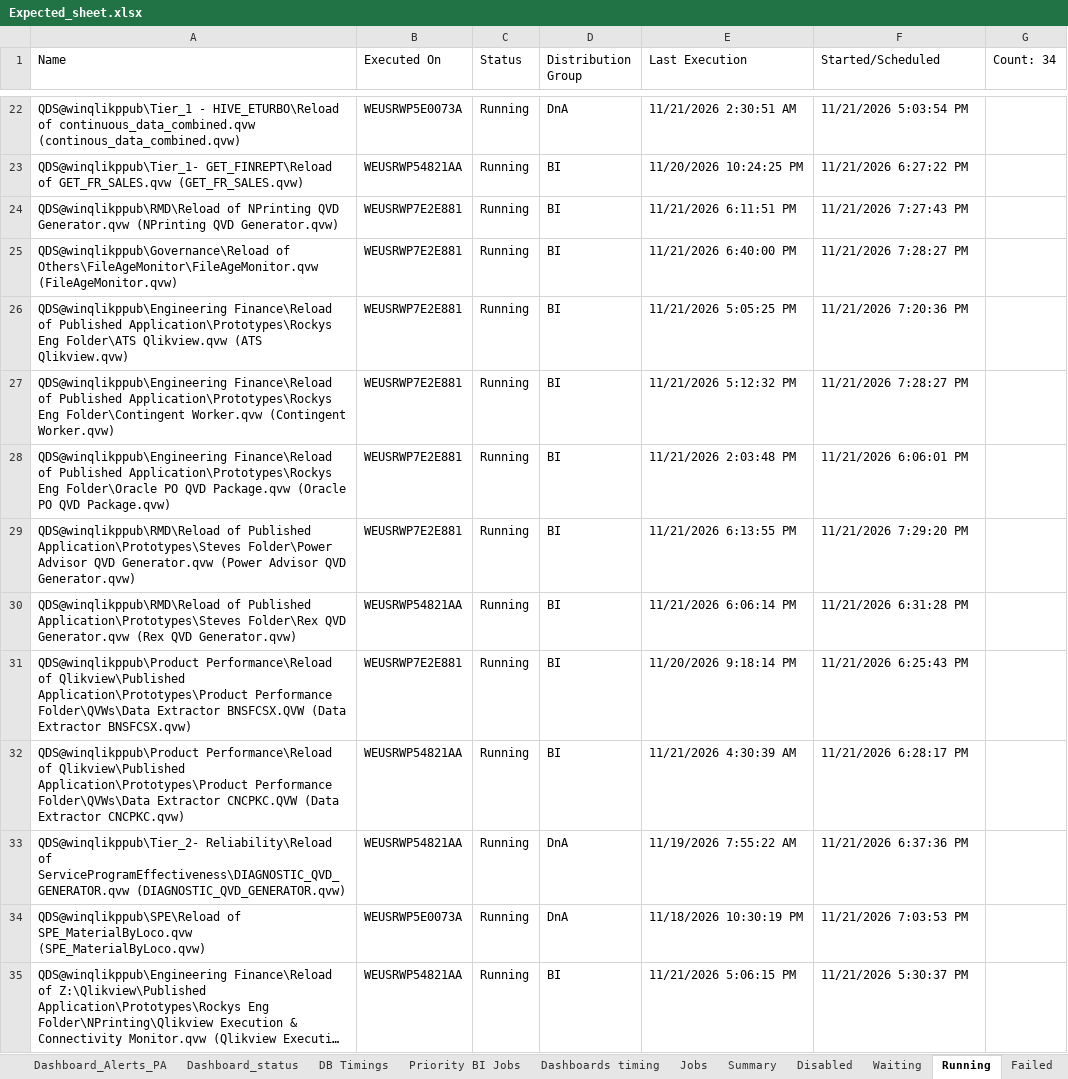
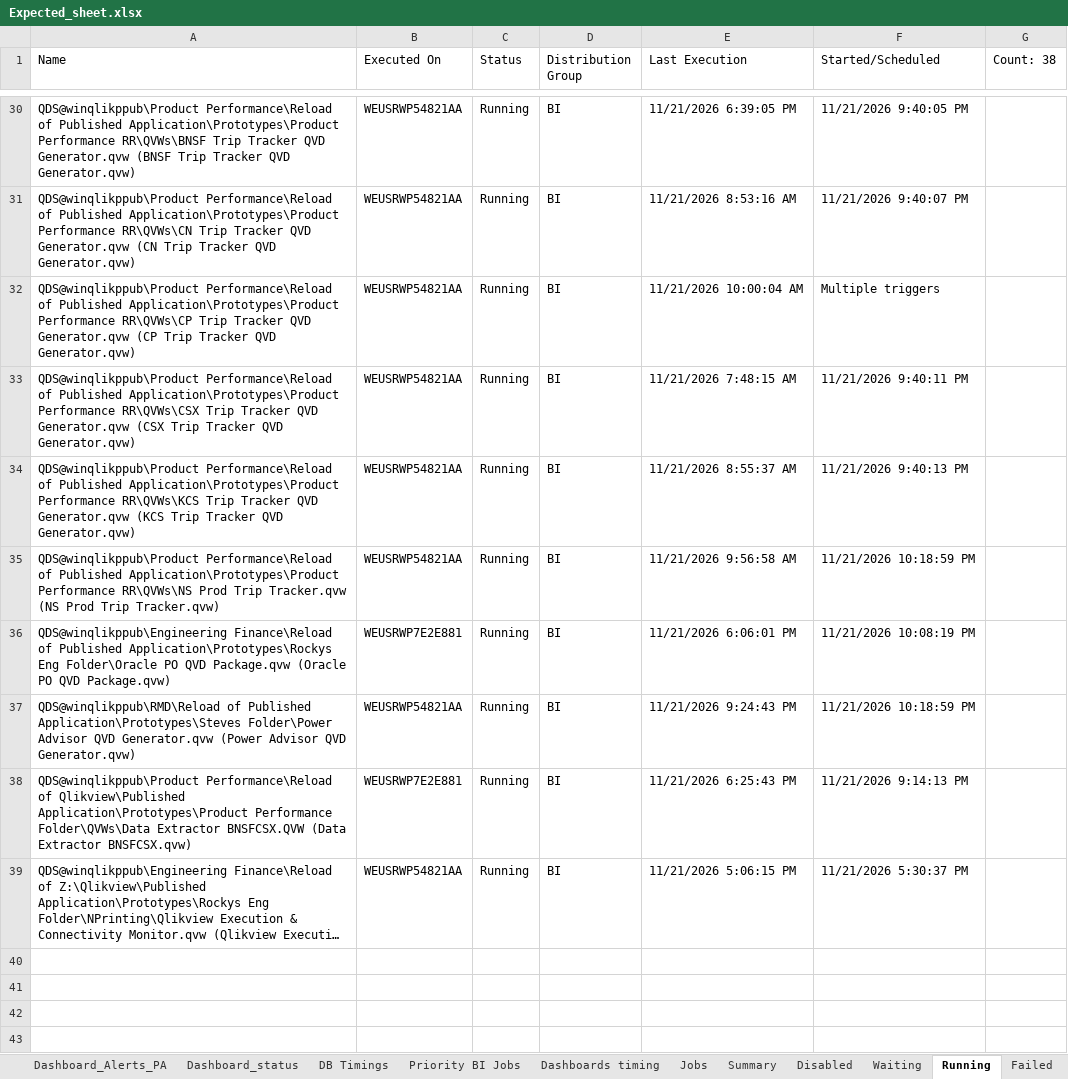
Before and after one commit to warriorcool1213-blip/Wabtec_Qlik_DB-s, an Excel workbook: Expected_sheet.xlsx, sheet Running, drawn as a sheet; only a part is shown, gaps mark what is left out; long unchanged cells end in …; values as stored, in another font and other column widths than the file's, no cell formats; removed rows and columns are numbered as before the commit, all else as after; the diff covers the shown part only; the diff names each change by its address in the sheet, - before the commit and + after, or states it on an @@ line.

Commit message:
Auto refresh dashboard data

```diff
--- a/Expected_sheet.xlsx (sheet Running)
+++ b/Expected_sheet.xlsx (sheet Running)
-G1: Count: 34
+G1: Count: 38
-row 22: QDS@winqlikppub\Tier_1 - HIVE_ETURBO\Reload of continuous_data_combined.qvw (continous_data_combined.qvw) | WEUSRWP5E0073A | Running | DnA | 11/21/2026 2:30:51 AM | 11/21/2026 5:03:54 PM
-A30 (Name): QDS@winqlikppub\Tier_1- GET_FINREPT\Reload of GET_FR_SALES.qvw (GET_FR_SALES.qvw)
+A30 (Name): QDS@winqlikppub\Product Performance\Reload of Published Application\Prototypes\Product Performance RR\QVWs\BNSF Trip Tracker QVD Generator.qvw (BNSF Trip Tracker QVD Generator.qvw)
-E30 (Last Execution): 11/20/2026 10:24:25 PM
+E30 (Last Execution): 11/21/2026 6:39:05 PM
-F30 (Started/Scheduled): 11/21/2026 6:27:22 PM
+F30 (Started/Scheduled): 11/21/2026 9:40:05 PM
-A31 (Name): QDS@winqlikppub\RMD\Reload of NPrinting QVD Generator.qvw (NPrinting QVD Generator.qvw)
+A31 (Name): QDS@winqlikppub\Product Performance\Reload of Published Application\Prototypes\Product Performance RR\QVWs\CN Trip Tracker QVD Generator.qvw (CN Trip Tracker QVD Generator.qvw)
-B31 (Executed On): WEUSRWP7E2E881
+B31 (Executed On): WEUSRWP54821AA
-E31 (Last Execution): 11/21/2026 6:11:51 PM
+E31 (Last Execution): 11/21/2026 8:53:16 AM
-F31 (Started/Scheduled): 11/21/2026 7:27:43 PM
+F31 (Started/Scheduled): 11/21/2026 9:40:07 PM
+row 32: QDS@winqlikppub\Product Performance\Reload of Published Application\Prototypes\Product Performance RR\QVWs\CP Trip Tracker QVD Generator.qvw (CP Trip Tracker QVD Generator.qvw) | WEUSRWP54821AA | Running | BI | 11/21/2026 10:00:04 AM | Multiple triggers
-A33 (Name): QDS@winqlikppub\Governance\Reload of Others\FileAgeMonitor\FileAgeMonitor.qvw (FileAgeMonitor.qvw)
+A33 (Name): QDS@winqlikppub\Product Performance\Reload of Published Application\Prototypes\Product Performance RR\QVWs\CSX Trip Tracker QVD Generator.qvw (CSX Trip Tracker QVD Generator.qvw)
-B33:B35 (Executed On): WEUSRWP7E2E881
+B33:B35 (Executed On): WEUSRWP54821AA
-E33 (Last Execution): 11/21/2026 6:40:00 PM
+E33 (Last Execution): 11/21/2026 7:48:15 AM
-F33 (Started/Scheduled): 11/21/2026 7:28:27 PM
+F33 (Started/Scheduled): 11/21/2026 9:40:11 PM
-A34 (Name): QDS@winqlikppub\Engineering Finance\Reload of Published Application\Prototypes\Rockys Eng Folder\ATS Qlikview.qvw (ATS Qlikview.qvw)
+A34 (Name): QDS@winqlikppub\Product Performance\Reload of Published Application\Prototypes\Product Performance RR\QVWs\KCS Trip Tracker QVD Generator.qvw (KCS Trip Tracker QVD Generator.qvw)
-E34 (Last Execution): 11/21/2026 5:05:25 PM
+E34 (Last Execution): 11/21/2026 8:55:37 AM
-F34 (Started/Scheduled): 11/21/2026 7:20:36 PM
+F34 (Started/Scheduled): 11/21/2026 9:40:13 PM
-A35 (Name): QDS@winqlikppub\Engineering Finance\Reload of Published Application\Prototypes\Rockys Eng Folder\Contingent Worker.qvw (Contingent Worker.qvw)
+A35 (Name): QDS@winqlikppub\Product Performance\Reload of Published Application\Prototypes\Product Performance RR\QVWs\NS Prod Trip Tracker.qvw (NS Prod Trip Tracker.qvw)
-E35 (Last Execution): 11/21/2026 5:12:32 PM
+E35 (Last Execution): 11/21/2026 9:56:58 AM
-F35 (Started/Scheduled): 11/21/2026 7:28:27 PM
+F35 (Started/Scheduled): 11/21/2026 10:18:59 PM
-E36 (Last Execution): 11/21/2026 2:03:48 PM
+E36 (Last Execution): 11/21/2026 6:06:01 PM
-F36 (Started/Scheduled): 11/21/2026 6:06:01 PM
+F36 (Started/Scheduled): 11/21/2026 10:08:19 PM
-B37 (Executed On): WEUSRWP7E2E881
+B37 (Executed On): WEUSRWP54821AA
-E37 (Last Execution): 11/21/2026 6:13:55 PM
+E37 (Last Execution): 11/21/2026 9:24:43 PM
-F37 (Started/Scheduled): 11/21/2026 7:29:20 PM
+F37 (Started/Scheduled): 11/21/2026 10:18:59 PM
-row 30: QDS@winqlikppub\RMD\Reload of Published Application\Prototypes\Steves Folder\Rex QVD Generator.qvw (Rex QVD Generator.qvw) | WEUSRWP54821AA | Running | BI | 11/21/2026 6:06:14 PM | 11/21/2026 6:31:28 PM
-E38 (Last Execution): 11/20/2026 9:18:14 PM
+E38 (Last Execution): 11/21/2026 6:25:43 PM
-F38 (Started/Scheduled): 11/21/2026 6:25:43 PM
+F38 (Started/Scheduled): 11/21/2026 9:14:13 PM
-row 32: QDS@winqlikppub\Product Performance\Reload of Qlikview\Published Application\Prototypes\Product Performance Folder\QVWs\Data Extractor CNCPKC.QVW (Data Extractor CNCPKC.qvw) | WEUSRWP54821AA | Running | BI | 11/21/2026 4:30:39 AM | 11/21/2026 6:28:17 PM
-row 33: QDS@winqlikppub\Tier_2- Reliability\Reload of ServiceProgramEffectiveness\DIAGNOSTIC_QVD_GENERATOR.qvw (DIAGNOSTIC_QVD_GENERATOR.qvw) | WEUSRWP54821AA | Running | DnA | 11/19/2026 7:55:22 AM | 11/21/2026 6:37:36 PM
-row 34: QDS@winqlikppub\SPE\Reload of SPE_MaterialByLoco.qvw (SPE_MaterialByLoco.qvw) | WEUSRWP5E0073A | Running | DnA | 11/18/2026 10:30:19 PM | 11/21/2026 7:03:53 PM
```
Also changed, not shown: 10 added rows, 2 removed rows and 40 edited cells elsewhere in this sheet, sheet Waiting, sheet Jobs, sheet Summary, sheet Dashboard_status, sheet Failed, sheet DB Timings, 3 more sheets, cell formats.
